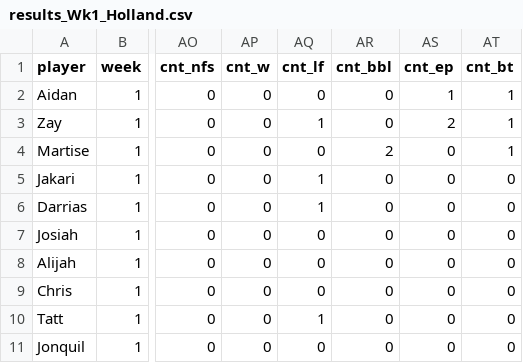
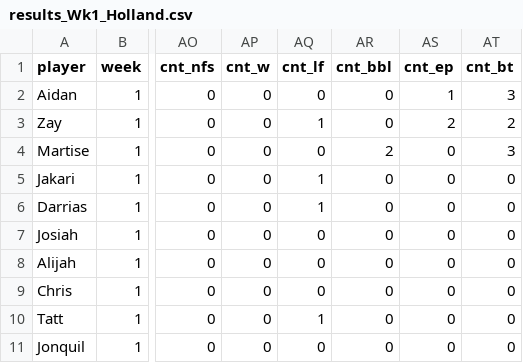
Before and after one commit to mitchelldawkinsjr/GH-Flim-Review, a CSV file: out/2026-2027/Wk1/results_Wk1_Holland.csv, drawn as a sheet; only a part is shown, gaps mark what is left out; the diff names each change by its address in the sheet, - before the commit and + after, or states it on an @@ line.

Commit message:
BT+N counts N broken tackles, not yards
For the BT code the +N is a count of broken tackles on the play,
not yardage (unlike C+N/R+N which are yards). BT+3 now yields 3
broken tackles. Point contribution unchanged at 0.5 per broken
tackle, so grades and code_points totals are unaffected; only the
displayed BT count changes.

```diff
--- a/out/2026-2027/Wk1/results_Wk1_Holland.csv
+++ b/out/2026-2027/Wk1/results_Wk1_Holland.csv
-AT2 (cnt_bt): 1
+AT2 (cnt_bt): 3
-AT3 (cnt_bt): 1
+AT3 (cnt_bt): 2
-AT4 (cnt_bt): 1
+AT4 (cnt_bt): 3
```
Also changed, not shown: 36 other files.
